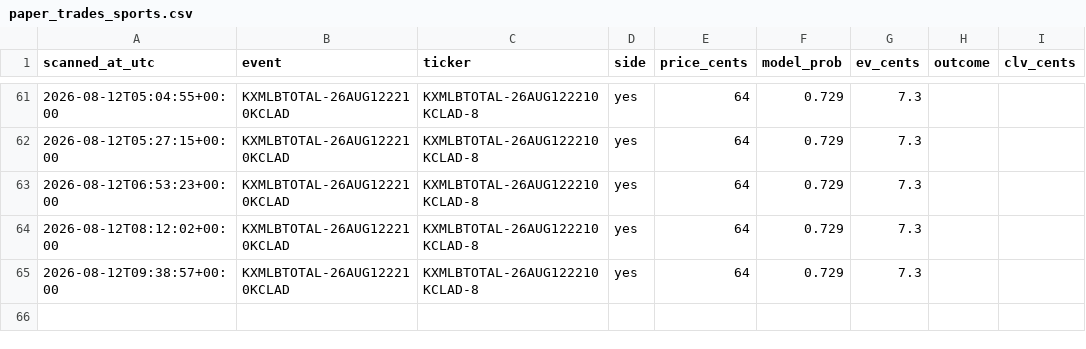
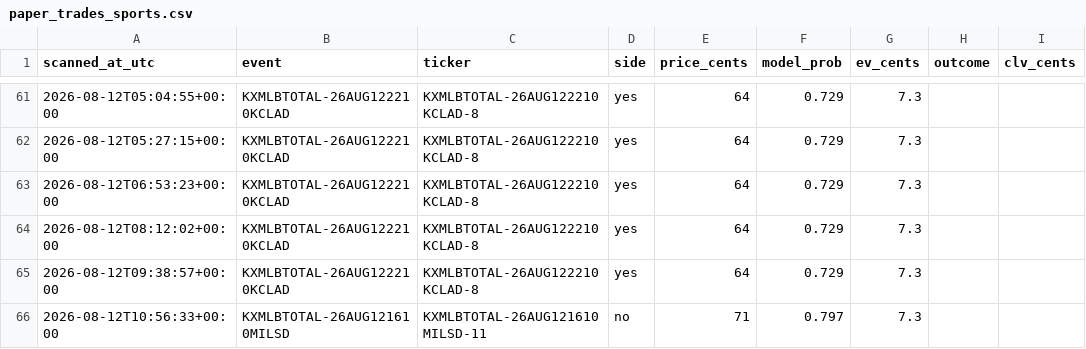
Before and after one commit to Jackhenry87/Prediction-Market-trading-bot, a CSV file: paper_trades_sports.csv, drawn as a sheet; only a part is shown, gaps mark what is left out; the diff names each change by its address in the sheet, - before the commit and + after, or states it on an @@ line.

```diff
--- a/paper_trades_sports.csv
+++ b/paper_trades_sports.csv
+row 66: 2026-08-12T10:56:33+00:00 | KXMLBTOTAL-26AUG121610MILSD | KXMLBTOTAL-26AUG121610MILSD-11 | no | 71 | 0.797 | 7.3
```
Also changed, not shown: clv_sports.csv, 2 other files.
